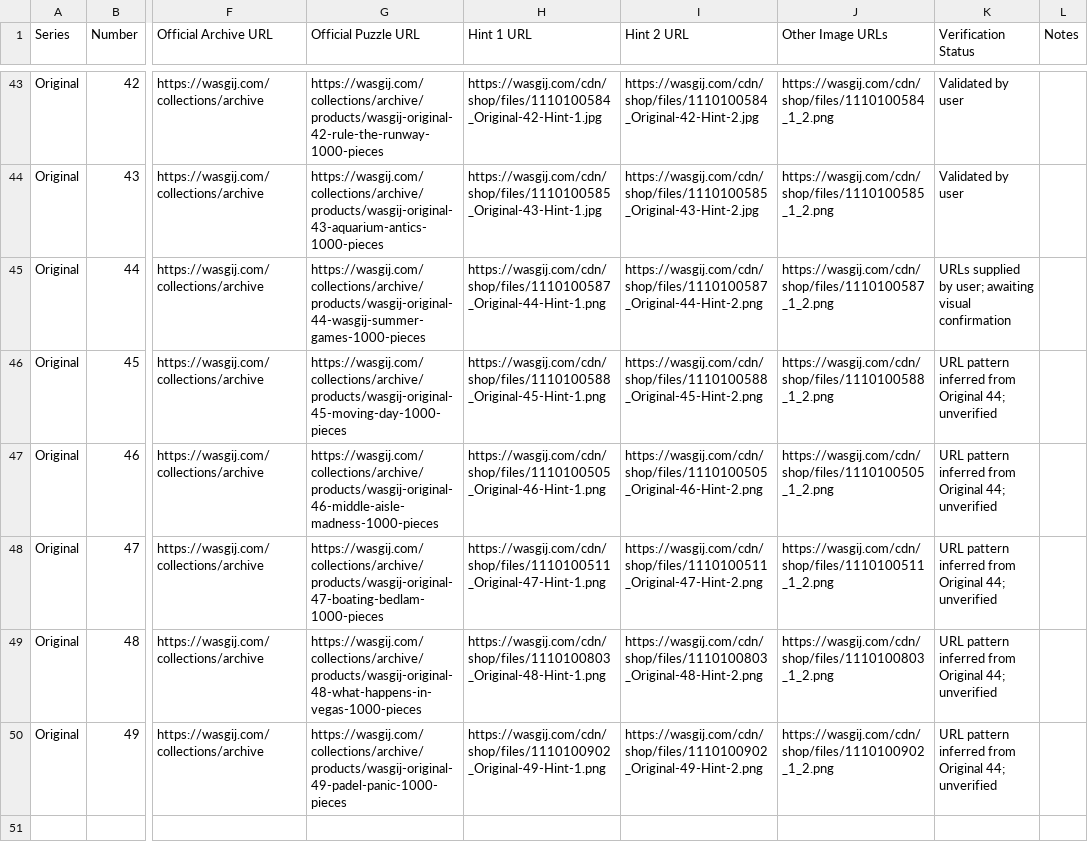
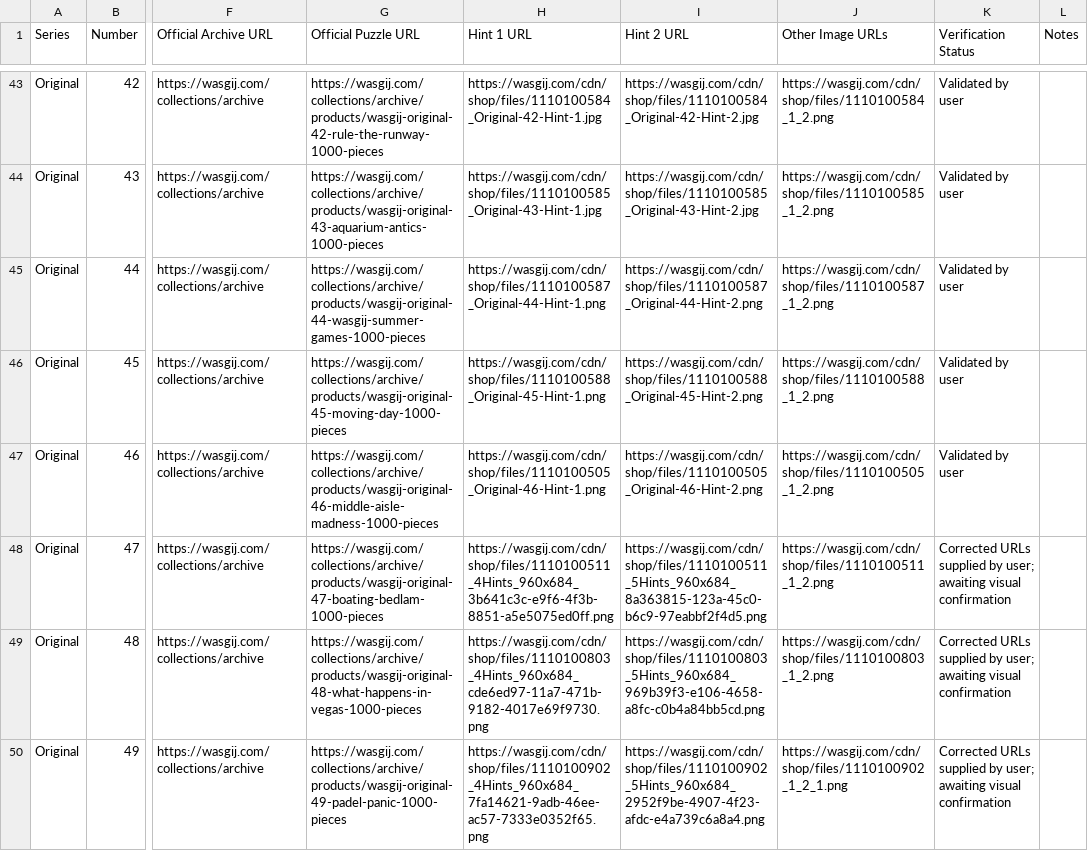
Before and after one commit to Matt-Owen-81/wasgij, a CSV file: hints.csv, drawn as a sheet; only a part is shown, gaps mark what is left out; the diff names each change by its address in the sheet, - before the commit and + after, or states it on an @@ line.

Commit message:
Validate Original 44–46 and correct hint images for Original 47–49

```diff
--- a/hints.csv
+++ b/hints.csv
-K45 (Verification Status): URLs supplied by user; awaiting visual confirmation
+K45 (Verification Status): Validated by user
-K46:K47 (Verification Status): URL pattern inferred from Original 44; unverified
+K46:K47 (Verification Status): Validated by user
-H48 (Hint 1 URL): https://wasgij.com/cdn/shop/files/1110100511_Original-47-Hint-1.png
+H48 (Hint 1 URL): https://wasgij.com/cdn/shop/files/1110100511_4Hints_960x684_3b641c3c-e9f6-4f3b-8851-a5e5075ed0ff.png
-I48 (Hint 2 URL): https://wasgij.com/cdn/shop/files/1110100511_Original-47-Hint-2.png
+I48 (Hint 2 URL): https://wasgij.com/cdn/shop/files/1110100511_5Hints_960x684_8a363815-123a-45c0-b6c9-97eabbf2f4d5.png
-K48:K50 (Verification Status): URL pattern inferred from Original 44; unverified
+K48:K50 (Verification Status): Corrected URLs supplied by user; awaiting visual confirmation
-H49 (Hint 1 URL): https://wasgij.com/cdn/shop/files/1110100803_Original-48-Hint-1.png
+H49 (Hint 1 URL): https://wasgij.com/cdn/shop/files/1110100803_4Hints_960x684_cde6ed97-11a7-471b-9182-4017e69f9730.png
-I49 (Hint 2 URL): https://wasgij.com/cdn/shop/files/1110100803_Original-48-Hint-2.png
+I49 (Hint 2 URL): https://wasgij.com/cdn/shop/files/1110100803_5Hints_960x684_969b39f3-e106-4658-a8fc-c0b4a84bb5cd.png
-H50 (Hint 1 URL): https://wasgij.com/cdn/shop/files/1110100902_Original-49-Hint-1.png
+H50 (Hint 1 URL): https://wasgij.com/cdn/shop/files/1110100902_4Hints_960x684_7fa14621-9adb-46ee-ac57-7333e0352f65.png
-I50 (Hint 2 URL): https://wasgij.com/cdn/shop/files/1110100902_Original-49-Hint-2.png
+I50 (Hint 2 URL): https://wasgij.com/cdn/shop/files/1110100902_5Hints_960x684_2952f9be-4907-4f23-afdc-e4a739c6a8a4.png
-J50 (Other Image URLs): https://wasgij.com/cdn/shop/files/1110100902_1_2.png
+J50 (Other Image URLs): https://wasgij.com/cdn/shop/files/1110100902_1_2_1.png
```
